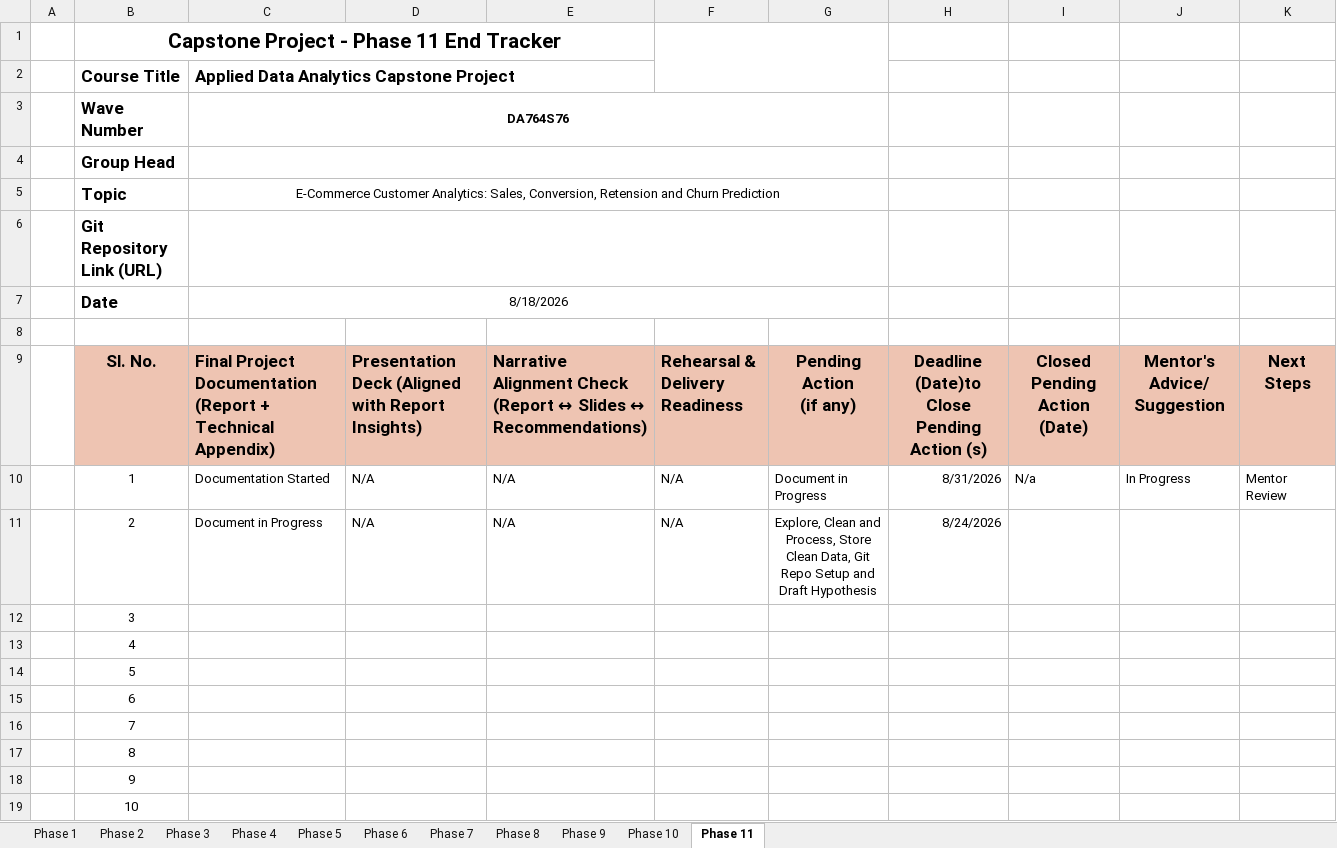
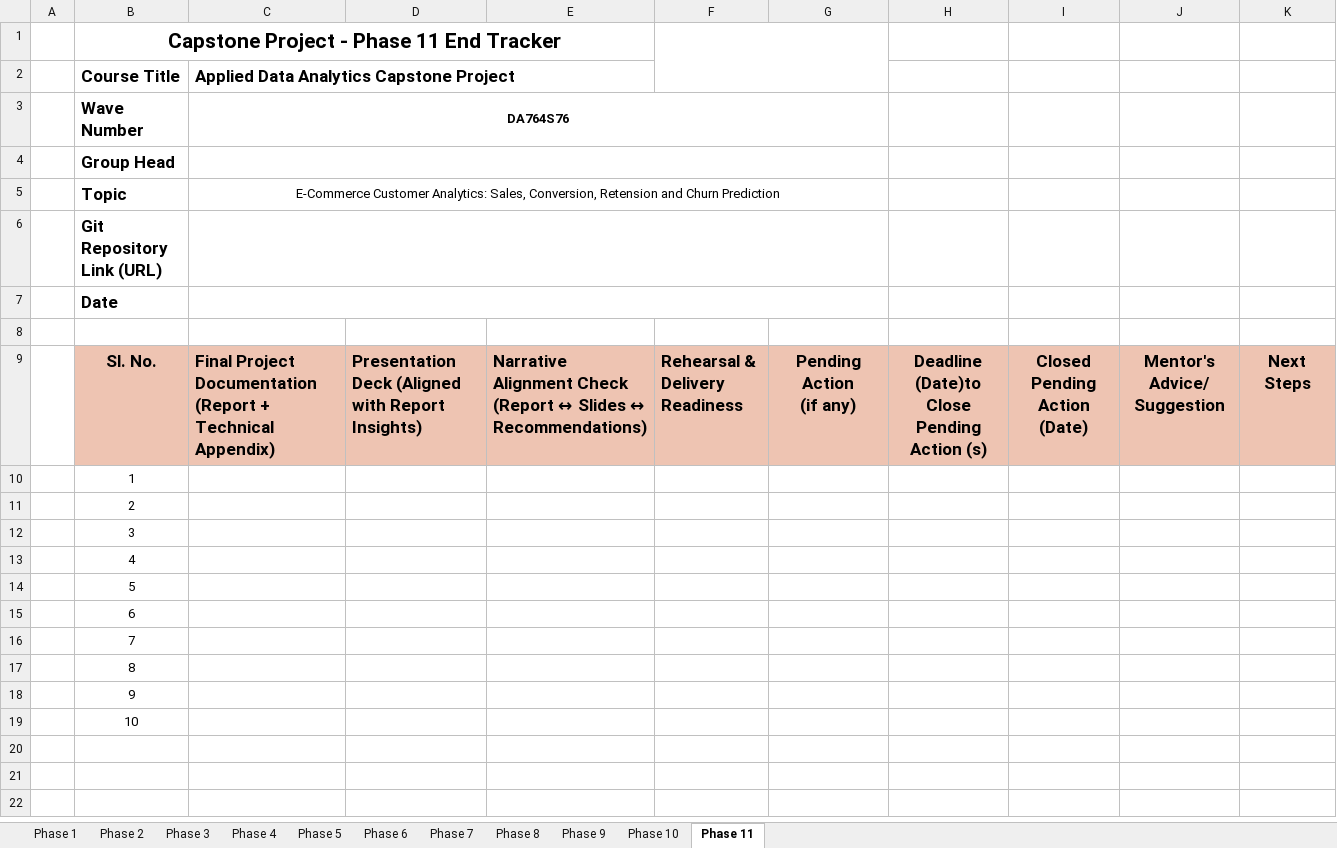
Before and after one commit to Anitha1982/Capstone-Project-Retail-Tech, an Excel workbook: DA418_S1_Progress Tracker.xlsx, sheet Phase 11, drawn as a sheet; values as stored, in another font and other column widths than the file's, no borders; charts and pictures not drawn; the diff names each change by its address in the sheet, - before the commit and + after, or states it on an @@ line.

Commit message:
Phase 2 Completed

```diff
--- a/DA418_S1_Progress Tracker.xlsx (sheet Phase 11)
+++ b/DA418_S1_Progress Tracker.xlsx (sheet Phase 11)
-C7: 8/18/2026
+C7: (empty)
-C10: Documentation Started
+C10: (empty)
-D10:D11: N/A
+D10:D11: (empty)
-E10:E11: N/A
+E10:E11: (empty)
-F10:F11: N/A
+F10:F11: (empty)
-G10: Document in Progress
+G10: (empty)
-H10: 8/31/2026
+H10: (empty)
-I10: N/a
+I10: (empty)
-J10: In Progress
+J10: (empty)
-K10: Mentor Review
+K10: (empty)
-C11: Document in Progress
+C11: (empty)
-G11: Explore, Clean and Process, Store Clean Data, Git Repo Setup and Draft Hypothesis
+G11: (empty)
-H11: 8/24/2026
+H11: (empty)
```
Also changed, not shown: sheet Phase 1, sheet Phase 2, sheet Phase 3, DA418_S1_Project_Evaluation Matrix.xlsx, 25 other files.
